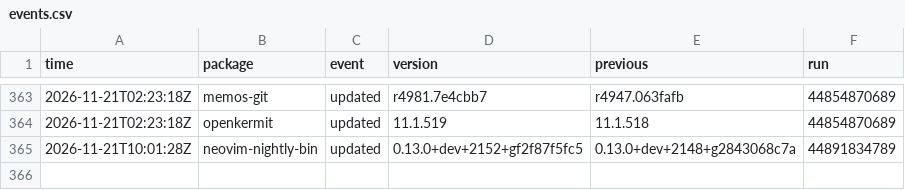
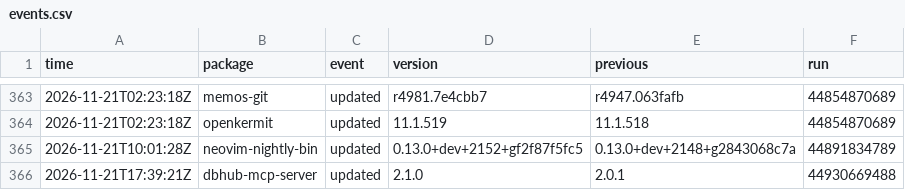
Before and after one commit to noctuum/sibyl, a CSV file: stats/events.csv, drawn as a sheet; only a part is shown, gaps mark what is left out.

```diff
--- a/stats/events.csv
+++ b/stats/events.csv
@@ -365 +365,2 @@ time,package,event,version,previous,run
 2026-11-21T10:01:28Z,neovim-nightly-bin,updated,0.13.0+dev+2152+gf2f87f5fc5,0.13.0+dev+2148+g2843068c7a,44891834789
+2026-11-21T17:39:21Z,dbhub-mcp-server,updated,2.1.0,2.0.1,44930669488
```
Also changed, not shown: 4 other files.
